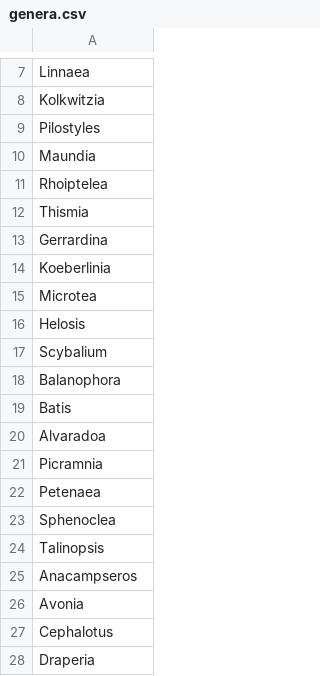
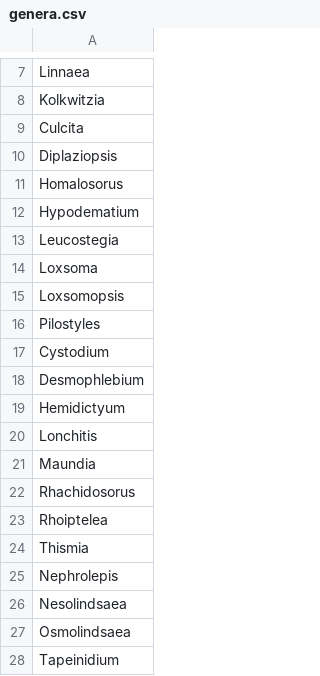
Before and after one commit to pgundral/herbarium-metabarcoding, a CSV file: data/genera.csv, drawn as a sheet; only a part is shown, gaps mark what is left out; the shorter side is filled out with more unchanged rows; the diff covers the shown part only.

```diff
--- a/data/genera.csv
+++ b/data/genera.csv
@@ -8,5 +8,21 @@ Linnaea
 Kolkwitzia
+Culcita
+Diplaziopsis
+Homalosorus
+Hypodematium
+Leucostegia
+Loxsoma
+Loxsomopsis
 Pilostyles
+Cystodium
+Desmophlebium
+Hemidictyum
+Lonchitis
 Maundia
+Rhachidosorus
 Rhoiptelea
 Thismia
+Nephrolepis
+Nesolindsaea
+Osmolindsaea
+Tapeinidium
```
Also changed, not shown: 99 added rows elsewhere in this file, data/families.csv, 14 other files.
